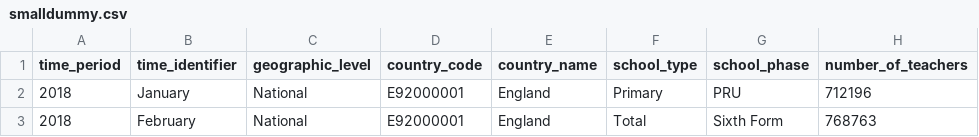
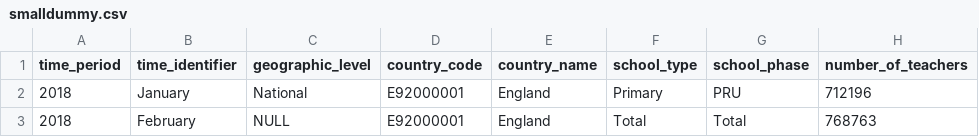
Before and after one commit to dfe-analytical-services/ees-data-screener, a CSV file: data_metadata/smalldummy.csv, drawn as a sheet; only a part is shown; the diff names each change by its address in the sheet, - before the commit and + after, or states it on an @@ line.

```diff
--- a/data_metadata/smalldummy.csv
+++ b/data_metadata/smalldummy.csv
-C3 (geographic_level): National
+C3 (geographic_level): NULL
-G3 (school_phase): Sixth Form
+G3 (school_phase): Total
```
Also changed, not shown: 2 other files.
